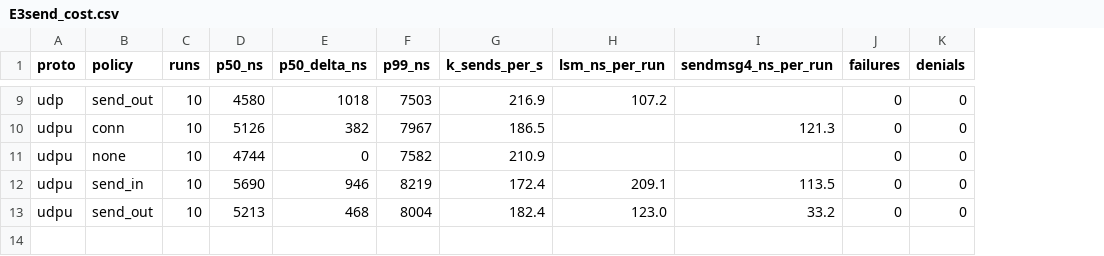
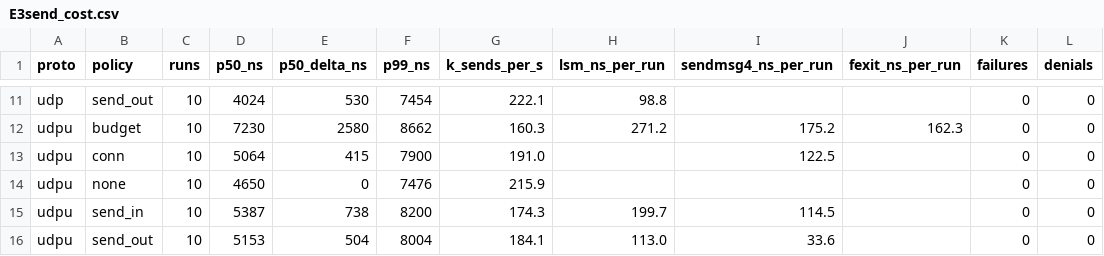
Before and after one commit to hhermany/fact, a CSV file: analysis/output/E3send_cost.csv, drawn as a sheet; only a part is shown, gaps mark what is left out; addresses are those after the commit; the diff covers the shown part only; the diff names each change by its address in the sheet, - before the commit and + after, or states it on an @@ line.

```diff
--- a/analysis/output/E3send_cost.csv
+++ b/analysis/output/E3send_cost.csv
+column J (fexit_ns_per_run), empty
-D11 (p50_ns): 4580
+D11 (p50_ns): 4024
-E11 (p50_delta_ns): 1018
+E11 (p50_delta_ns): 530
-F11 (p99_ns): 7503
+F11 (p99_ns): 7454
-G11 (k_sends_per_s): 216.9
+G11 (k_sends_per_s): 222.1
-H11 (lsm_ns_per_run): 107.2
+H11 (lsm_ns_per_run): 98.8
+row 12: udpu | budget | 10 | 7230 | 2580 | 8662 | 160.3 | 271.2 | 175.2 | 162.3 | 0 | 0
-D13 (p50_ns): 5126
+D13 (p50_ns): 5064
-E13 (p50_delta_ns): 382
+E13 (p50_delta_ns): 415
-F13 (p99_ns): 7967
+F13 (p99_ns): 7900
-G13 (k_sends_per_s): 186.5
+G13 (k_sends_per_s): 191.0
-I13 (sendmsg4_ns_per_run): 121.3
+I13 (sendmsg4_ns_per_run): 122.5
-D14 (p50_ns): 4744
+D14 (p50_ns): 4650
-F14 (p99_ns): 7582
+F14 (p99_ns): 7476
-G14 (k_sends_per_s): 210.9
+G14 (k_sends_per_s): 215.9
-D15 (p50_ns): 5690
+D15 (p50_ns): 5387
-E15 (p50_delta_ns): 946
+E15 (p50_delta_ns): 738
-F15 (p99_ns): 8219
+F15 (p99_ns): 8200
-G15 (k_sends_per_s): 172.4
+G15 (k_sends_per_s): 174.3
-H15 (lsm_ns_per_run): 209.1
+H15 (lsm_ns_per_run): 199.7
-I15 (sendmsg4_ns_per_run): 113.5
+I15 (sendmsg4_ns_per_run): 114.5
-D16 (p50_ns): 5213
+D16 (p50_ns): 5153
-E16 (p50_delta_ns): 468
+E16 (p50_delta_ns): 504
-G16 (k_sends_per_s): 182.4
+G16 (k_sends_per_s): 184.1
-H16 (lsm_ns_per_run): 123.0
+H16 (lsm_ns_per_run): 113.0
-I16 (sendmsg4_ns_per_run): 33.2
+I16 (sendmsg4_ns_per_run): 33.6
```
Also changed, not shown: 2 added rows and 29 edited cells elsewhere in this file, analysis/output/E10budget.csv.
